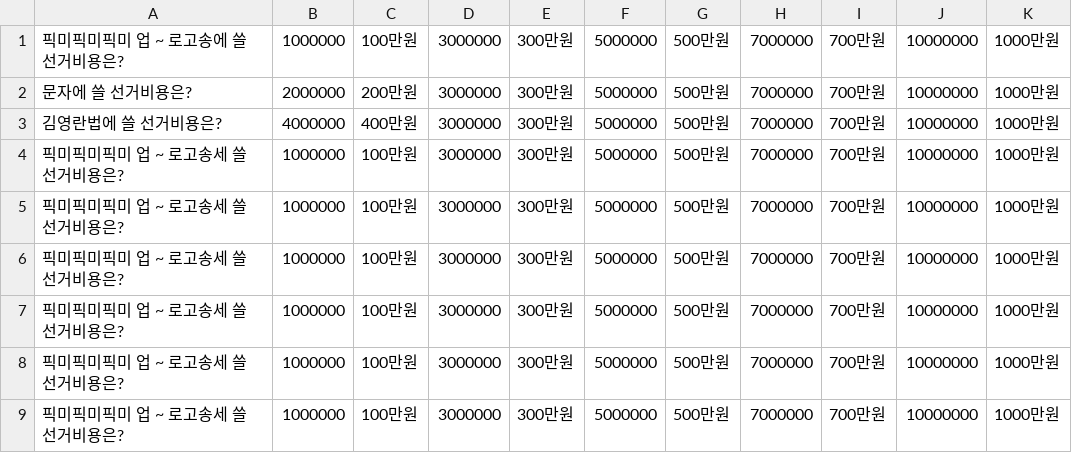
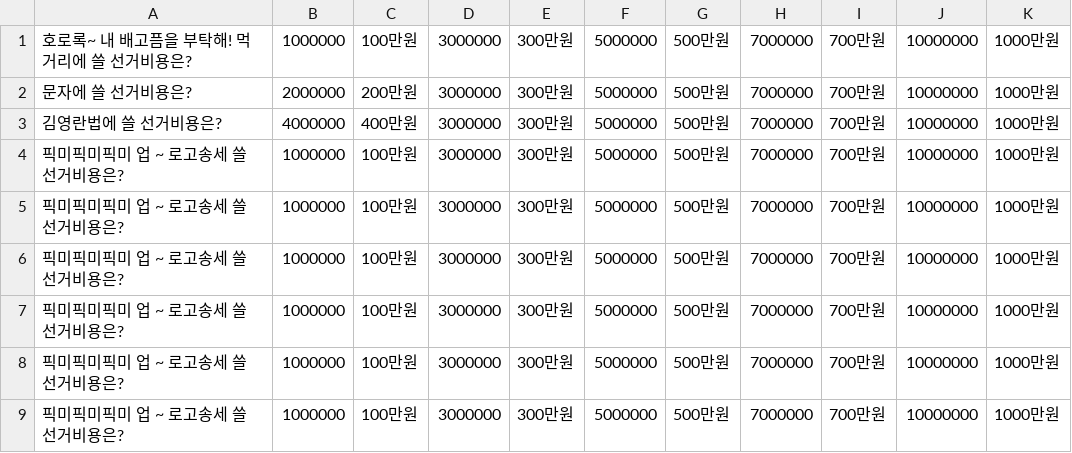
Before and after one commit to noris7012/Web_Onience, a CSV file: csv/question.csv, drawn as a sheet.

```diff
--- a/csv/question.csv
+++ b/csv/question.csv
@@ -1,2 +1,2 @@
-픽미픽미픽미 업 ~ 로고송에 쓸 선거비용은?,1000000,100만원,3000000,300만원,5000000,500만원,7000000,700만원,10000000,1000만원
+호로록~ 내 배고픔을 부탁해! 먹거리에 쓸 선거비용은?,1000000,100만원,3000000,300만원,5000000,500만원,7000000,700만원,10000000,1000만원
 문자에 쓸 선거비용은?,2000000,200만원,3000000,300만원,5000000,500만원,7000000,700만원,10000000,1000만원
```
Also changed, not shown: 22 other files.
